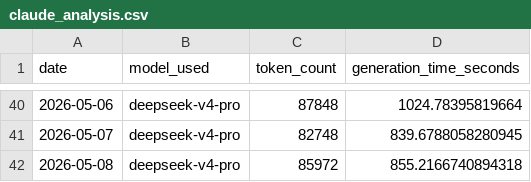
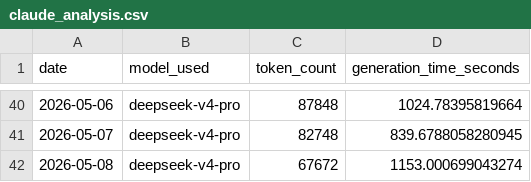
Before and after one commit to marcuslai1/market-dashboard, a CSV file: data/claude_analysis.csv, drawn as a sheet; only a part is shown, gaps mark what is left out.

```diff
--- a/data/claude_analysis.csv
+++ b/data/claude_analysis.csv
@@ -41,2 +41,2 @@ date,model_used,token_count,generation_time_seconds
 2026-05-07,deepseek-v4-pro,82748,839.6788058280945
-2026-05-08,deepseek-v4-pro,85972,855.2166740894318
+2026-05-08,deepseek-v4-pro,67672,1153.000699043274
```
Also changed, not shown: data/market_data.csv, data/pipeline_stats.csv, 3 other files.
